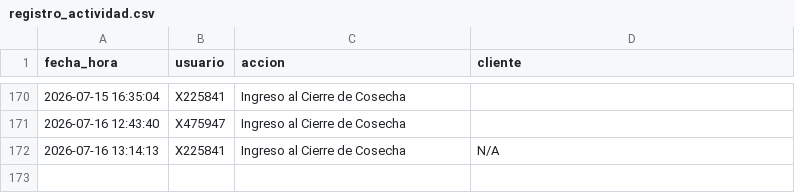
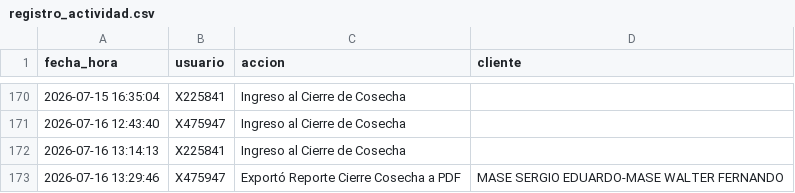
Before and after one commit to suyai-d/reportes-seguridad-db, a CSV file: registro_actividad.csv, drawn as a sheet; only a part is shown, gaps mark what is left out.

Commit message:
Log: X475947 - Exportó Reporte Cierre Cosecha a PDF

```diff
--- a/registro_actividad.csv
+++ b/registro_actividad.csv
@@ -171,2 +171,3 @@ fecha_hora,usuario,accion,cliente
 2026-07-16 12:43:40,X475947,Ingreso al Cierre de Cosecha,
-2026-07-16 13:14:13,X225841,Ingreso al Cierre de Cosecha,N/A
+2026-07-16 13:14:13,X225841,Ingreso al Cierre de Cosecha,
+2026-07-16 13:29:46,X475947,Exportó Reporte Cierre Cosecha a PDF,MASE SERGIO EDUARDO-MASE WALTER FERNANDO
```
